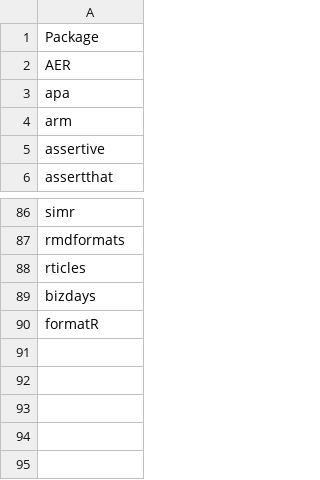
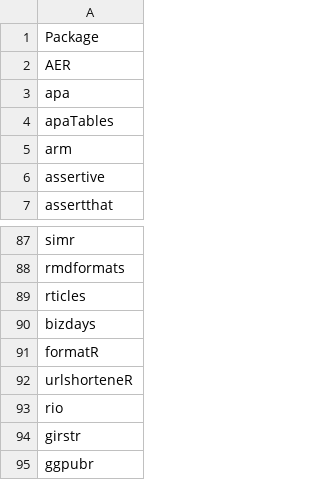
Before and after one commit to PlymouthPsychology/installR, a CSV file: package-data/packages-suggested.csv, drawn as a sheet; only a part is shown, gaps mark what is left out.

Commit message:
added apatables

```diff
--- a/package-data/packages-suggested.csv
+++ b/package-data/packages-suggested.csv
@@ -3,2 +3,3 @@ AER
 apa
+apaTables
 arm
@@ -90 +91,5 @@ bizdays
 formatR
+urlshorteneR
+rio
+girstr
+ggpubr
```
